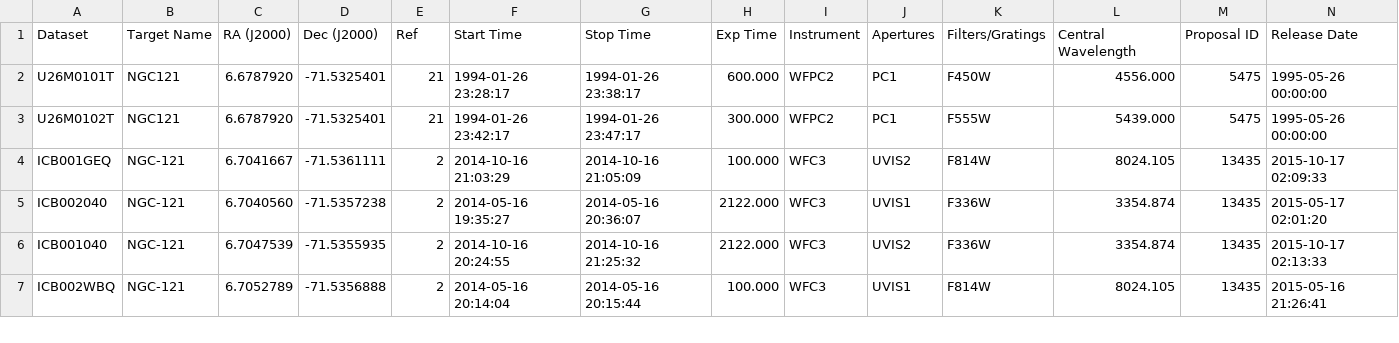
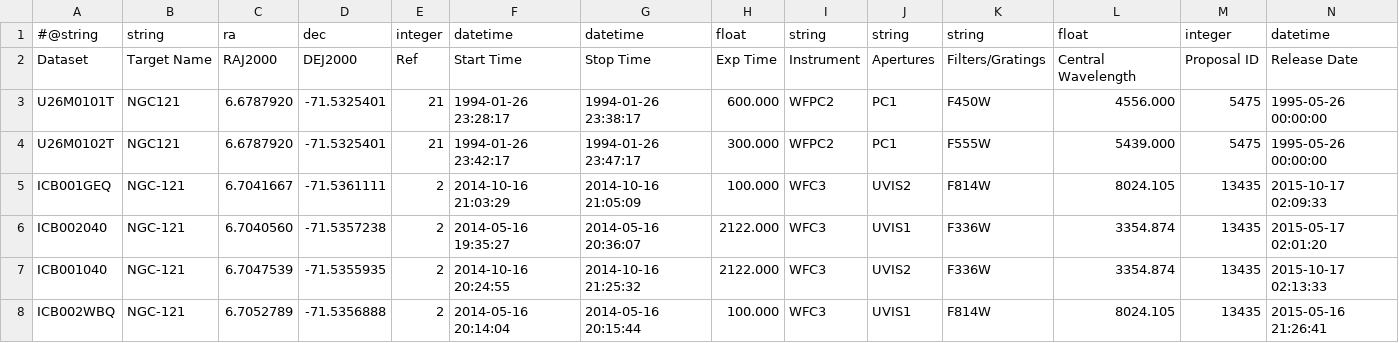
Before and after one commit to philrosenfield/clusters, a CSV file: tables/wfpc2/hstsearchres_smc_r_10d_wfpc2_matched_Bica2008.csv, drawn as a sheet; only a part is shown; addresses are those after the commit; rows hold the shown columns only; the diff names each change by its address in the sheet, - before the commit and + after, or states it on an @@ line.

Commit message:
final wfp2 tables

```diff
--- a/tables/wfpc2/hstsearchres_smc_r_10d_wfpc2_matched_Bica2008.csv
+++ b/tables/wfpc2/hstsearchres_smc_r_10d_wfpc2_matched_Bica2008.csv
+row 1: #@string | string | ra | dec | integer | datetime | datetime | float | string | string | string | float | integer | datetime
-C2: RA (J2000)
+C2: RAJ2000
-D2: Dec (J2000)
+D2: DEJ2000
```
Also changed, not shown: 12 other files.
